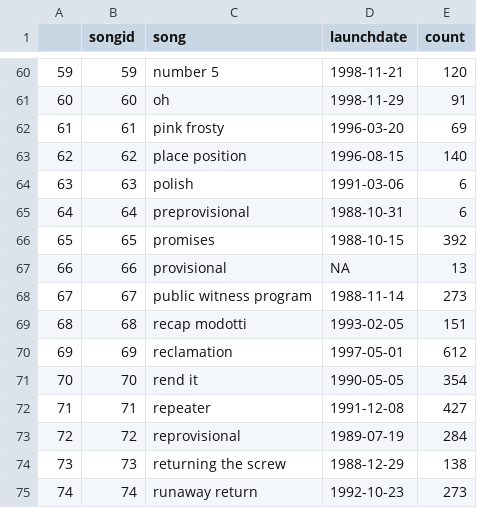
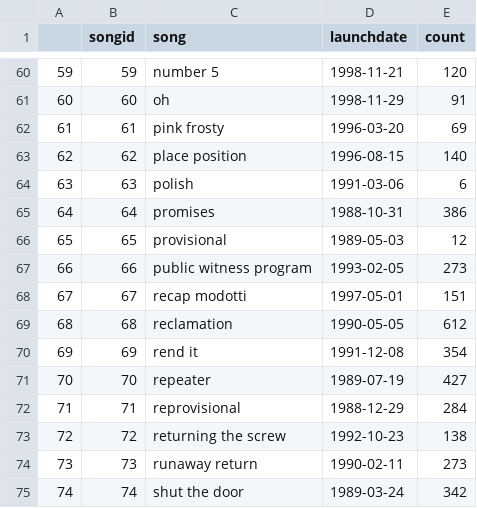
Before and after one commit to alexmitrani/Repeatr, a CSV file: inst/extdata/fugazi_song_counts.csv, drawn as a sheet; only a part is shown, gaps mark what is left out; the diff covers the shown part only.

```diff
--- a/inst/extdata/fugazi_song_counts.csv
+++ b/inst/extdata/fugazi_song_counts.csv
@@ -64,12 +64,12 @@
 "63",63,"polish",1991-03-06,6
-"64",64,"preprovisional",1988-10-31,6
-"65",65,"promises",1988-10-15,392
-"66",66,"provisional",NA,13
-"67",67,"public witness program",1988-11-14,273
-"68",68,"recap modotti",1993-02-05,151
-"69",69,"reclamation",1997-05-01,612
-"70",70,"rend it",1990-05-05,354
-"71",71,"repeater",1991-12-08,427
-"72",72,"reprovisional",1989-07-19,284
-"73",73,"returning the screw",1988-12-29,138
-"74",74,"runaway return",1992-10-23,273
+"64",64,"promises",1988-10-31,386
+"65",65,"provisional",1989-05-03,12
+"66",66,"public witness program",1993-02-05,273
+"67",67,"recap modotti",1997-05-01,151
+"68",68,"reclamation",1990-05-05,612
+"69",69,"rend it",1991-12-08,354
+"70",70,"repeater",1989-07-19,427
+"71",71,"reprovisional",1988-12-29,284
+"72",72,"returning the screw",1992-10-23,138
+"73",73,"runaway return",1990-02-11,273
+"74",74,"shut the door",1989-03-24,342
```
Also changed, not shown: 1 added row, 2 removed rows and 53 edited cells elsewhere in this file, inst/extdata/fugazi_song_performance_intensity.csv, inst/extdata/releases_rated.csv, 43 other files.
